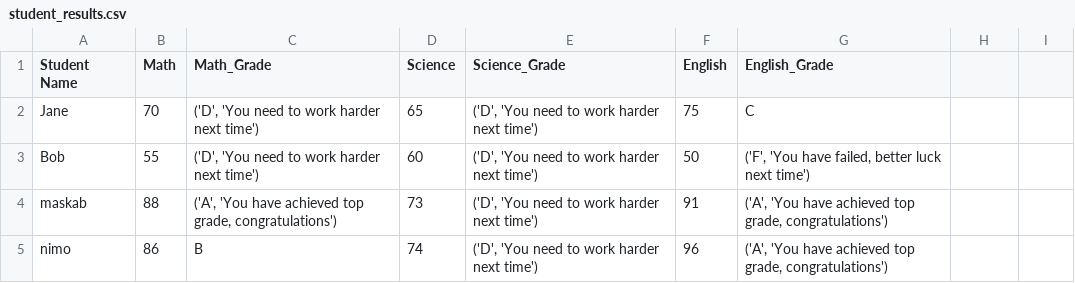
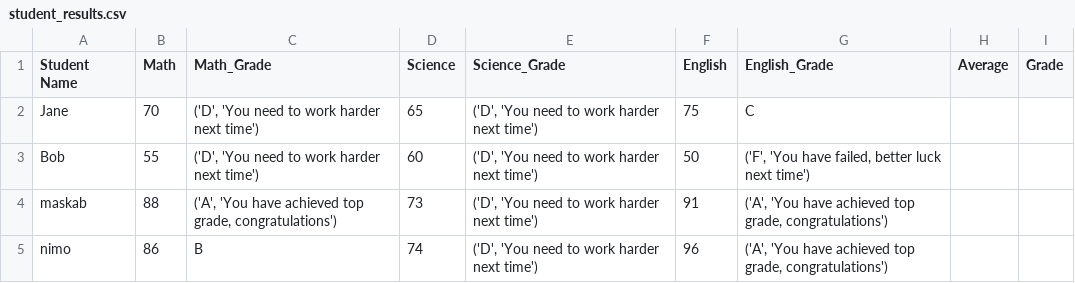
Before and after one commit to maskab9988/student_grades, a CSV file: student_results.csv, drawn as a sheet.

```diff
--- a/student_results.csv
+++ b/student_results.csv
@@ -1,2 +1,2 @@
-Student Name,Math,Math_Grade,Science,Science_Grade,English,English_Grade
+Student Name,Math,Math_Grade,Science,Science_Grade,English,English_Grade,Average,Grade
    Jane,70,"('D', 'You need to work harder next time')",65,"('D', 'You need to work harder next time')",75,C
```
Also changed, not shown: 1 other file.
